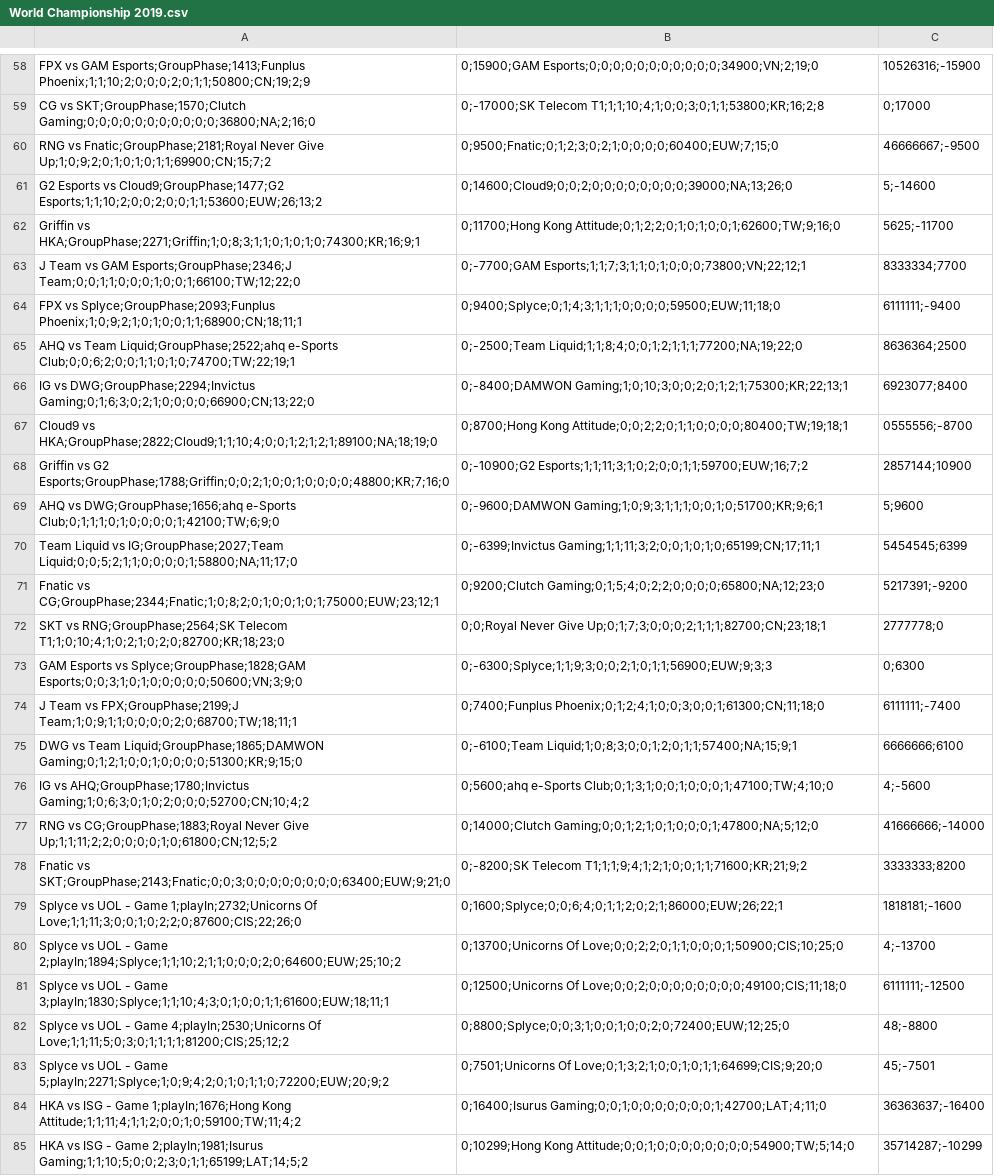
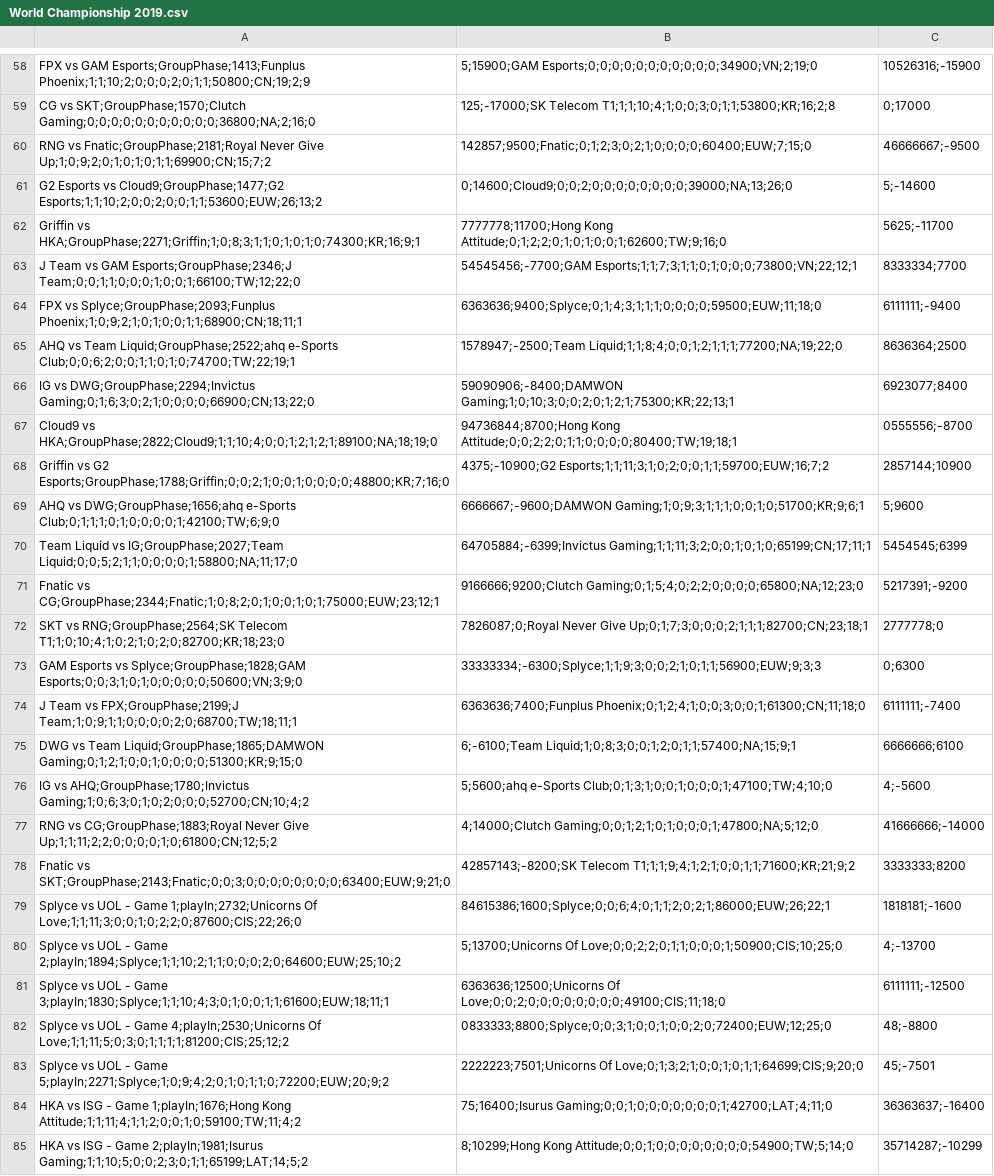
Before and after one commit to PaburoTC/GamesOfLegends-Scrapper, a CSV file: World Championship 2019.csv, drawn as a sheet; only a part is shown, gaps mark what is left out; the diff covers the shown part only; the diff names each change by its address in the sheet, - before the commit and + after, or states it on an @@ line.

```diff
--- a/World Championship 2019.csv
+++ b/World Championship 2019.csv
-B58: 0;15900;GAM Esports;0;0;0;0;0;0;0;0;0;0;0;34900;VN;2;19;0
+B58: 5;15900;GAM Esports;0;0;0;0;0;0;0;0;0;0;0;34900;VN;2;19;0
-B59: 0;-17000;SK Telecom T1;1;1;10;4;1;0;0;3;0;1;1;53800;KR;16;2;8
+B59: 125;-17000;SK Telecom T1;1;1;10;4;1;0;0;3;0;1;1;53800;KR;16;2;8
-B60: 0;9500;Fnatic;0;1;2;3;0;2;1;0;0;0;0;60400;EUW;7;15;0
+B60: 142857;9500;Fnatic;0;1;2;3;0;2;1;0;0;0;0;60400;EUW;7;15;0
-B62: 0;11700;Hong Kong Attitude;0;1;2;2;0;1;0;1;0;0;1;62600;TW;9;16;0
+B62: 7777778;11700;Hong Kong Attitude;0;1;2;2;0;1;0;1;0;0;1;62600;TW;9;16;0
-B63: 0;-7700;GAM Esports;1;1;7;3;1;1;0;1;0;0;0;73800;VN;22;12;1
+B63: 54545456;-7700;GAM Esports;1;1;7;3;1;1;0;1;0;0;0;73800;VN;22;12;1
-B64: 0;9400;Splyce;0;1;4;3;1;1;1;0;0;0;0;59500;EUW;11;18;0
+B64: 6363636;9400;Splyce;0;1;4;3;1;1;1;0;0;0;0;59500;EUW;11;18;0
-B65: 0;-2500;Team Liquid;1;1;8;4;0;0;1;2;1;1;1;77200;NA;19;22;0
+B65: 1578947;-2500;Team Liquid;1;1;8;4;0;0;1;2;1;1;1;77200;NA;19;22;0
-B66: 0;-8400;DAMWON Gaming;1;0;10;3;0;0;2;0;1;2;1;75300;KR;22;13;1
+B66: 59090906;-8400;DAMWON Gaming;1;0;10;3;0;0;2;0;1;2;1;75300;KR;22;13;1
-B67: 0;8700;Hong Kong Attitude;0;0;2;2;0;1;1;0;0;0;0;80400;TW;19;18;1
+B67: 94736844;8700;Hong Kong Attitude;0;0;2;2;0;1;1;0;0;0;0;80400;TW;19;18;1
-B68: 0;-10900;G2 Esports;1;1;11;3;1;0;2;0;0;1;1;59700;EUW;16;7;2
+B68: 4375;-10900;G2 Esports;1;1;11;3;1;0;2;0;0;1;1;59700;EUW;16;7;2
-B69: 0;-9600;DAMWON Gaming;1;0;9;3;1;1;1;0;0;1;0;51700;KR;9;6;1
+B69: 6666667;-9600;DAMWON Gaming;1;0;9;3;1;1;1;0;0;1;0;51700;KR;9;6;1
-B70: 0;-6399;Invictus Gaming;1;1;11;3;2;0;0;1;0;1;0;65199;CN;17;11;1
+B70: 64705884;-6399;Invictus Gaming;1;1;11;3;2;0;0;1;0;1;0;65199;CN;17;11;1
-B71: 0;9200;Clutch Gaming;0;1;5;4;0;2;2;0;0;0;0;65800;NA;12;23;0
+B71: 9166666;9200;Clutch Gaming;0;1;5;4;0;2;2;0;0;0;0;65800;NA;12;23;0
-B72: 0;0;Royal Never Give…
+B72: 7826087;0;Royal Never Give…
-B73: 0;-6300;Splyce;1;1;9;3;0;0;2;1;0;1;1;56900;EUW;9;3;3
+B73: 33333334;-6300;Splyce;1;1;9;3;0;0;2;1;0;1;1;56900;EUW;9;3;3
-B74: 0;7400;Funplus Phoenix;0;1;2;4;1;0;0;3;0;0;1;61300;CN;11;18;0
+B74: 6363636;7400;Funplus Phoenix;0;1;2;4;1;0;0;3;0;0;1;61300;CN;11;18;0
-B75: 0;-6100;Team Liquid;1;0;8;3;0;0;1;2;0;1;1;57400;NA;15;9;1
+B75: 6;-6100;Team Liquid;1;0;8;3;0;0;1;2;0;1;1;57400;NA;15;9;1
-B76: 0;5600;ahq e-Sports Club;0;1;3;1;0;0;1;0;0;0;1;47100;TW;4;10;0
+B76: 5;5600;ahq e-Sports Club;0;1;3;1;0;0;1;0;0;0;1;47100;TW;4;10;0
-B77: 0;14000;Clutch Gaming;0;0;1;2;1;0;1;0;0;0;1;47800;NA;5;12;0
+B77: 4;14000;Clutch Gaming;0;0;1;2;1;0;1;0;0;0;1;47800;NA;5;12;0
-B78: 0;-8200;SK Telecom T1;1;1;9;4;1;2;1;0;0;1;1;71600;KR;21;9;2
+B78: 42857143;-8200;SK Telecom T1;1;1;9;4;1;2;1;0;0;1;1;71600;KR;21;9;2
-B79: 0;1600;Splyce;0;0;6;4;0;1;1;2;0;2;1;86000;EUW;26;22;1
+B79: 84615386;1600;Splyce;0;0;6;4;0;1;1;2;0;2;1;86000;EUW;26;22;1
-B80: 0;13700;Unicorns Of Love;0;0;2;2;0;1;1;0;0;0;1;50900;CIS;10;25;0
+B80: 5;13700;Unicorns Of Love;0;0;2;2;0;1;1;0;0;0;1;50900;CIS;10;25;0
-B81: 0;12500;Unicorns Of Love;0;0;2;0;0;0;0;0;0;0;0;49100;CIS;11;18;0
+B81: 6363636;12500;Unicorns Of Love;0;0;2;0;0;0;0;0;0;0;0;49100;CIS;11;18;0
-B82: 0;8800;Splyce;0;0;3;1;0;0;1;0;0;2;0;72400;EUW;12;25;0
+B82: 0833333;8800;Splyce;0;0;3;1;0;0;1;0;0;2;0;72400;EUW;12;25;0
-B83: 0;7501;Unicorns Of Love;0;1;3;2;1;0;0;1;0;1;1;64699;CIS;9;20;0
+B83: 2222223;7501;Unicorns Of Love;0;1;3;2;1;0;0;1;0;1;1;64699;CIS;9;20;0
-B84: 0;16400;Isurus Gaming;0;0;1;0;0;0;0;0;0;0;1;42700;LAT;4;11;0
+B84: 75;16400;Isurus Gaming;0;0;1;0;0;0;0;0;0;0;1;42700;LAT;4;11;0
-B85: 0;10299;Hong Kong Attitude;0;0;1;0;0;0;0;0;0;0;0;54900;TW;5;14;0
+B85: 8;10299;Hong Kong Attitude;0;0;1;0;0;0;0;0;0;0;0;54900;TW;5;14;0
```
Also changed, not shown: 86 edited cells elsewhere in this file.
